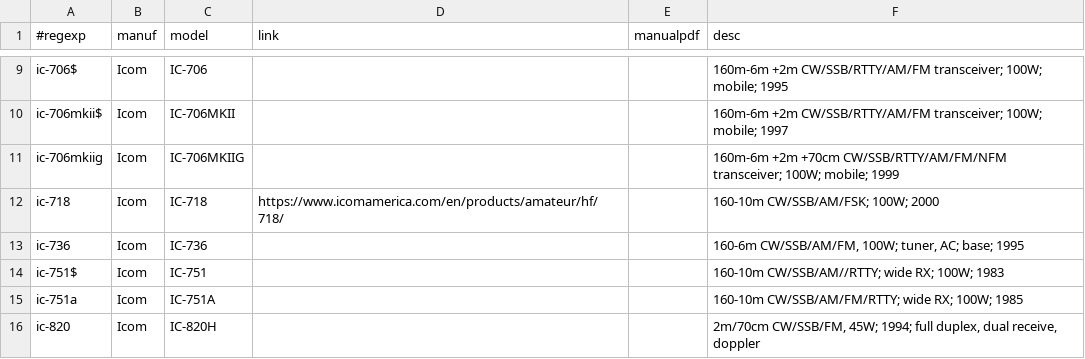
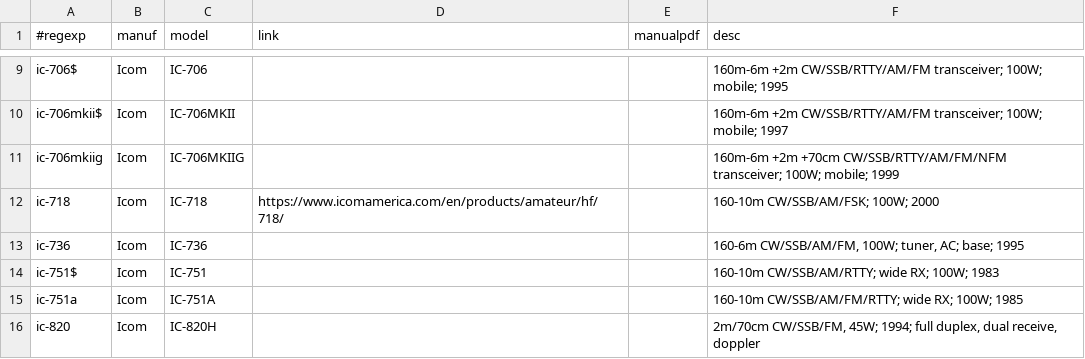
Before and after one commit to molo1134/rigs, a CSV file: rigs.csv, drawn as a sheet; only a part is shown, gaps mark what is left out.

Commit message:
typo

```diff
--- a/rigs.csv
+++ b/rigs.csv
@@ -13,3 +13,3 @@ ic-718,Icom,IC-718,https://www.icomamerica.com/en/products/amateur/hf/718/,,"160
 ic-736,Icom,IC-736,,,"160-6m CW/SSB/AM/FM, 100W; tuner, AC; base; 1995"
-ic-751$,Icom,IC-751,,,"160-10m CW/SSB/AM//RTTY; wide RX; 100W; 1983"
+ic-751$,Icom,IC-751,,,"160-10m CW/SSB/AM/RTTY; wide RX; 100W; 1983"
 ic-751a,Icom,IC-751A,,,"160-10m CW/SSB/AM/FM/RTTY; wide RX; 100W; 1985"
```
